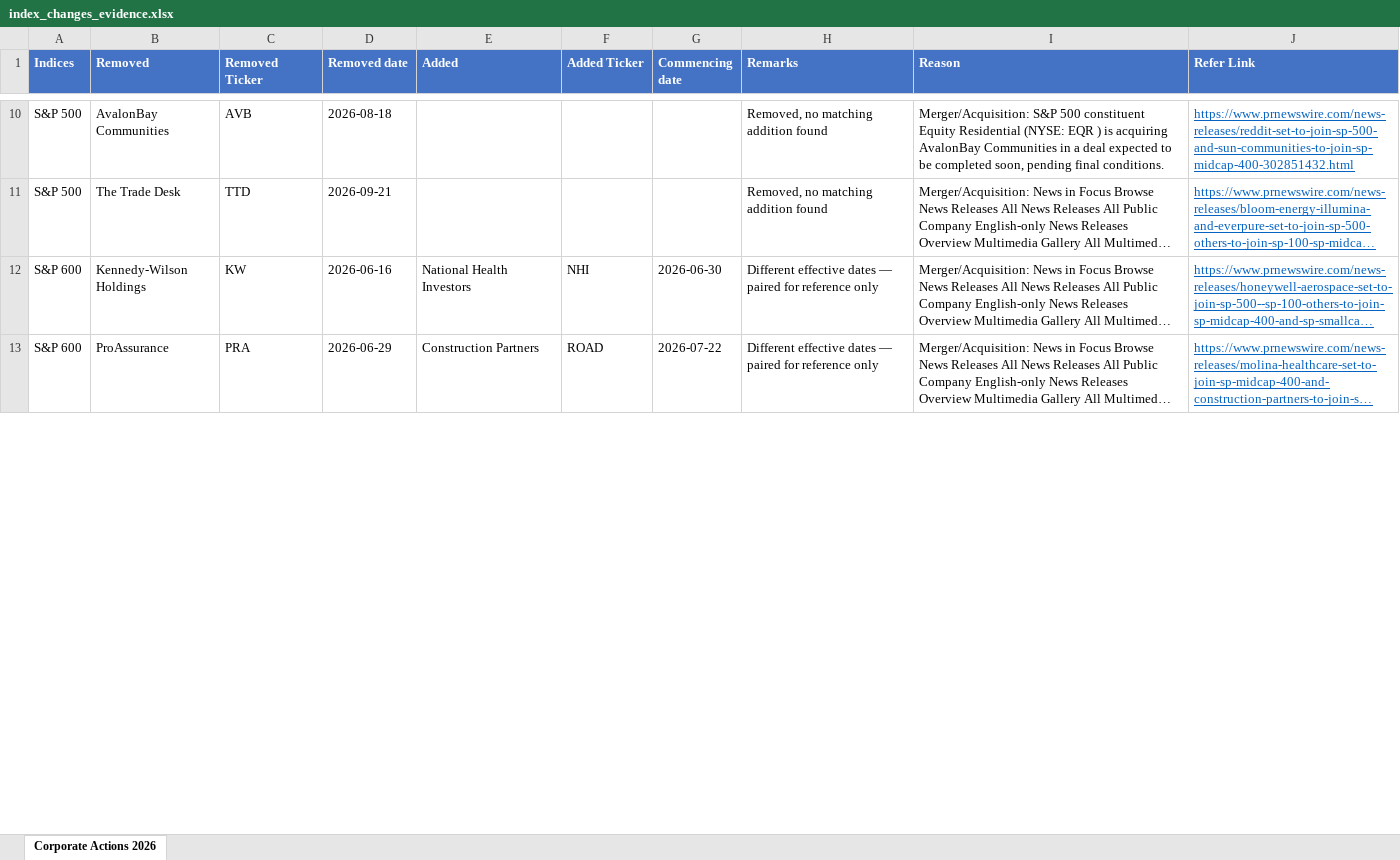
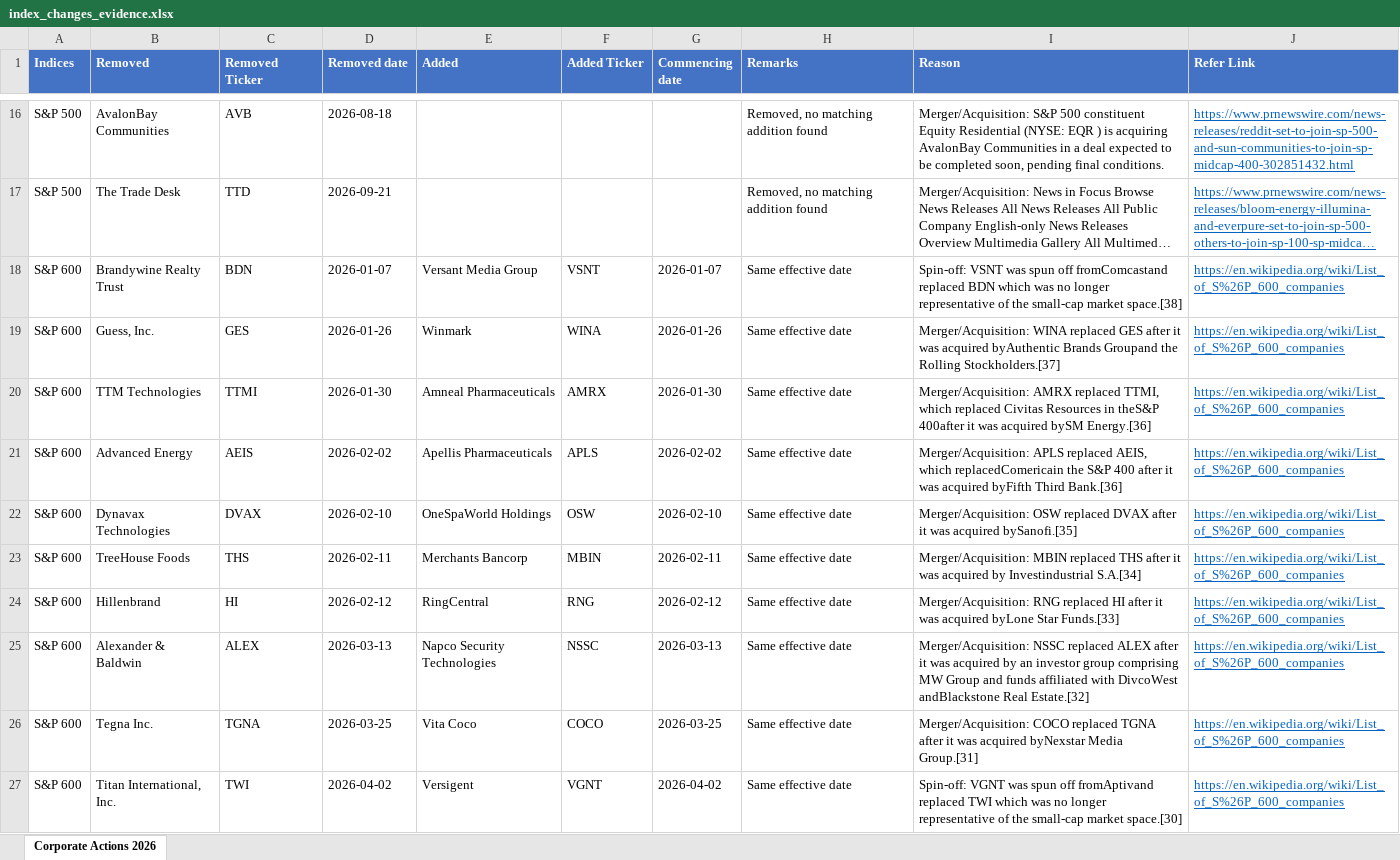
Before and after one commit to maharajasm2186-debug/MahaKing86, an Excel workbook: index_changes_evidence.xlsx, sheet Corporate Actions 2026, drawn as a sheet; only a part is shown, gaps mark what is left out; the shorter side is filled out with more unchanged rows; long unchanged cells end in …; values as stored, in another font and other column widths than the file's, no borders; the diff covers the shown part only; the diff names each change by its address in the sheet, - before the commit and + after, or states it on an @@ line.

```diff
--- a/index_changes_evidence.xlsx (sheet Corporate Actions 2026)
+++ b/index_changes_evidence.xlsx (sheet Corporate Actions 2026)
+row 18: S&P 600 | Brandywine Realty Trust | BDN | 2026-01-07 | Versant Media Group | VSNT | 2026-01-07 | Same effective date | Spin-off: VSNT was spun off fromComcastand replaced BDN which was no longer representative of the small-cap market space.[38] | https://en.wikipedia.org/wiki/List_of_S%26P_600_companies
+row 19: S&P 600 | Guess, Inc. | GES | 2026-01-26 | Winmark | WINA | 2026-01-26 | Same effective date | Merger/Acquisition: WINA replaced GES after it was acquired byAuthentic Brands Groupand the Rolling Stockholders.[37] | https://en.wikipedia.org/wiki/List_of_S%26P_600_companies
+row 20: S&P 600 | TTM Technologies | TTMI | 2026-01-30 | Amneal Pharmaceuticals | AMRX | 2026-01-30 | Same effective date | Merger/Acquisition: AMRX replaced TTMI, which replaced Civitas Resources in theS&P 400after it was acquired bySM Energy.[36] | https://en.wikipedia.org/wiki/List_of_S%26P_600_companies
+row 21: S&P 600 | Advanced Energy | AEIS | 2026-02-02 | Apellis Pharmaceuticals | APLS | 2026-02-02 | Same effective date | Merger/Acquisition: APLS replaced AEIS, which replacedComericain the S&P 400 after it was acquired byFifth Third Bank.[36] | https://en.wikipedia.org/wiki/List_of_S%26P_600_companies
+row 22: S&P 600 | Dynavax Technologies | DVAX | 2026-02-10 | OneSpaWorld Holdings | OSW | 2026-02-10 | Same effective date | Merger/Acquisition: OSW replaced DVAX after it was acquired bySanofi.[35] | https://en.wikipedia.org/wiki/List_of_S%26P_600_companies
+row 23: S&P 600 | TreeHouse Foods | THS | 2026-02-11 | Merchants Bancorp | MBIN | 2026-02-11 | Same effective date | Merger/Acquisition: MBIN replaced THS after it was acquired by Investindustrial S.A.[34] | https://en.wikipedia.org/wiki/List_of_S%26P_600_companies
+row 24: S&P 600 | Hillenbrand | HI | 2026-02-12 | RingCentral | RNG | 2026-02-12 | Same effective date | Merger/Acquisition: RNG replaced HI after it was acquired byLone Star Funds.[33] | https://en.wikipedia.org/wiki/List_of_S%26P_600_companies
+row 25: S&P 600 | Alexander & Baldwin | ALEX | 2026-03-13 | Napco Security Technologies | NSSC | 2026-03-13 | Same effective date | Merger/Acquisition: NSSC replaced ALEX after it was acquired by an investor group comprising MW Group and funds affiliated with DivcoWest andBlackstone Real Estate.[32] | https://en.wikipedia.org/wiki/List_of_S%26P_600_companies
+row 26: S&P 600 | Tegna Inc. | TGNA | 2026-03-25 | Vita Coco | COCO | 2026-03-25 | Same effective date | Merger/Acquisition: COCO replaced TGNA after it was acquired byNexstar Media Group.[31] | https://en.wikipedia.org/wiki/List_of_S%26P_600_companies
+row 27: S&P 600 | Titan International, Inc. | TWI | 2026-04-02 | Versigent | VGNT | 2026-04-02 | Same effective date | Spin-off: VGNT was spun off fromAptivand replaced TWI which was no longer representative of the small-cap market space.[30] | https://en.wikipedia.org/wiki/List_of_S%26P_600_companies
```
Also changed, not shown: 21 added rows and 10 edited cells elsewhere in this sheet, index_changes_going_forward.xlsx, 1 other file.
